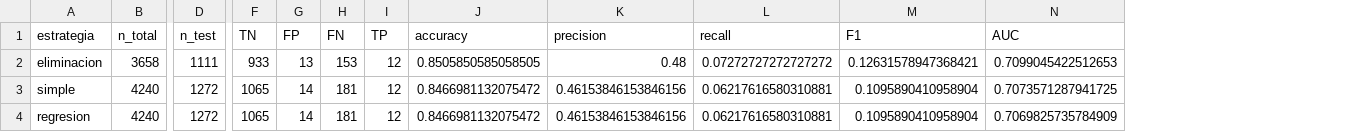
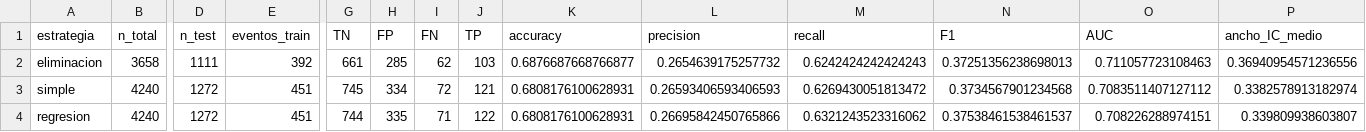
Before and after one commit to vbravo29/MCDI501-estadistica-computacional, a CSV file: S3/tablas/p4_impacto_imputacion_metricas.csv, drawn as a sheet; only a part is shown, gaps mark what is left out; addresses are those after the commit; the diff names each change by its address in the sheet, - before the commit and + after, or states it on an @@ line.

```diff
--- a/S3/tablas/p4_impacto_imputacion_metricas.csv
+++ b/S3/tablas/p4_impacto_imputacion_metricas.csv
+column E (eventos_train), rows 2-4: 392 | 451 | 451
+column P (ancho_IC_medio), rows 2-4: 0.36940954571236556 | 0.3382578913182974 | 0.339809938603807
-G2 (TN): 933
+G2 (TN): 661
-H2 (FP): 13
+H2 (FP): 285
-I2 (FN): 153
+I2 (FN): 62
-J2 (TP): 12
+J2 (TP): 103
-K2 (accuracy): 0.8505850585058505
+K2 (accuracy): 0.6876687668766877
-L2 (precision): 0.48
+L2 (precision): 0.2654639175257732
-M2 (recall): 0.07272727272727272
+M2 (recall): 0.6242424242424243
-N2 (F1): 0.12631578947368421
+N2 (F1): 0.37251356238698013
-O2 (AUC): 0.7099045422512653
+O2 (AUC): 0.711057723108463
-G3 (TN): 1065
+G3 (TN): 745
-H3 (FP): 14
+H3 (FP): 334
-I3 (FN): 181
+I3 (FN): 72
-J3 (TP): 12
+J3 (TP): 121
-K3:K4 (accuracy): 0.8466981132075472
+K3:K4 (accuracy): 0.6808176100628931
-L3 (precision): 0.46153846153846156
+L3 (precision): 0.26593406593406593
-M3 (recall): 0.06217616580310881
+M3 (recall): 0.6269430051813472
-N3 (F1): 0.1095890410958904
+N3 (F1): 0.3734567901234568
-O3 (AUC): 0.7073571287941725
+O3 (AUC): 0.7083511407127112
-G4 (TN): 1065
+G4 (TN): 744
-H4 (FP): 14
+H4 (FP): 335
-I4 (FN): 181
+I4 (FN): 71
-J4 (TP): 12
+J4 (TP): 122
-L4 (precision): 0.46153846153846156
+L4 (precision): 0.26695842450765866
-M4 (recall): 0.06217616580310881
+M4 (recall): 0.6321243523316062
-N4 (F1): 0.1095890410958904
+N4 (F1): 0.37538461538461537
-O4 (AUC): 0.7069825735784909
+O4 (AUC): 0.708226288974151
```
Also changed, not shown: S3/tablas/p4_estabilidad_conclusiones.csv, S3/tablas/p4_impacto_imputacion_coeficientes.csv, 3 other files.
